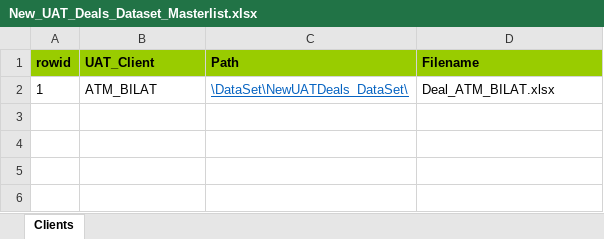
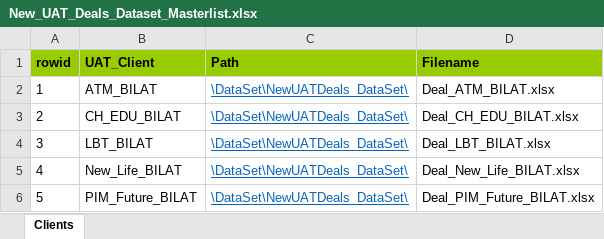
Before and after one commit to shirleenhong/automation-loan-application-cba, an Excel workbook: DataSet/NewUATDeals_DataSet/New_UAT_Deals_Dataset_Masterlist.xlsx, sheet Clients, drawn as a sheet; values as stored, in another font and other column widths than the file's, no borders; the diff names each change by its address in the sheet, - before the commit and + after, or states it on an @@ line.

Commit message:
GDE-9324 - added other deals

```diff
--- a/DataSet/NewUATDeals_DataSet/New_UAT_Deals_Dataset_Masterlist.xlsx (sheet Clients)
+++ b/DataSet/NewUATDeals_DataSet/New_UAT_Deals_Dataset_Masterlist.xlsx (sheet Clients)
+row 3: 2 | CH_EDU_BILAT | \DataSet\NewUATDeals_DataSet\ | Deal_CH_EDU_BILAT.xlsx
+row 4: 3 | LBT_BILAT | \DataSet\NewUATDeals_DataSet\ | Deal_LBT_BILAT.xlsx
+row 5: 4 | New_Life_BILAT | \DataSet\NewUATDeals_DataSet\ | Deal_New_Life_BILAT.xlsx
+row 6: 5 | PIM_Future_BILAT | \DataSet\NewUATDeals_DataSet\ | Deal_PIM_Future_BILAT.xlsx
```
